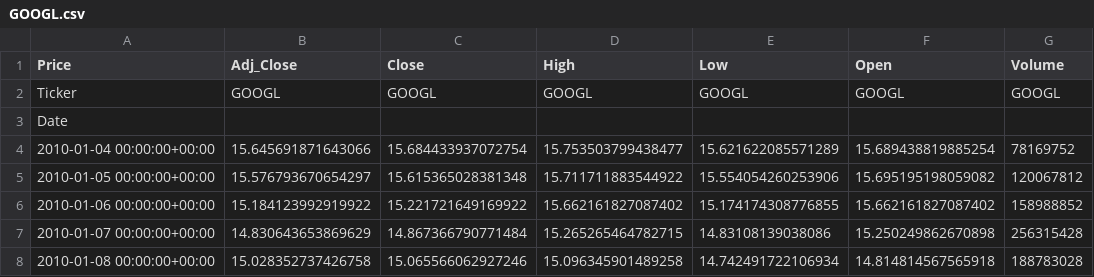
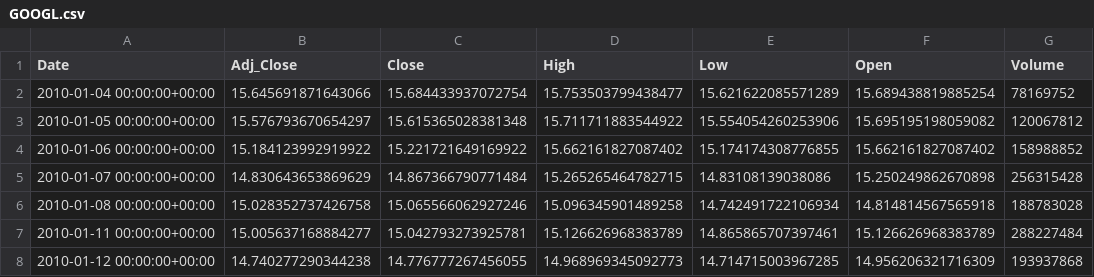
Before and after one commit to MarkAngeloMP/Low-Tide-Capital-Management, a CSV file: data/stock/GOOGL.csv, drawn as a sheet; only a part is shown; the shorter side is filled out with more unchanged rows.

```diff
--- a/data/stock/GOOGL.csv
+++ b/data/stock/GOOGL.csv
@@ -1,4 +1,2 @@
-Price,Adj_Close,Close,High,Low,Open,Volume
-Ticker,GOOGL,GOOGL,GOOGL,GOOGL,GOOGL,GOOGL
-Date,,,,,,
+Date,Adj_Close,Close,High,Low,Open,Volume
 2010-01-04 00:00:00+00:00,15.645691871643066,15.684433937072754,15.753503799438477,15.621622085571289,15.689438819885254,78169752
```
Also changed, not shown: data/stock/AMZN.csv, data/stock/MSFT.csv, 3 other files.
